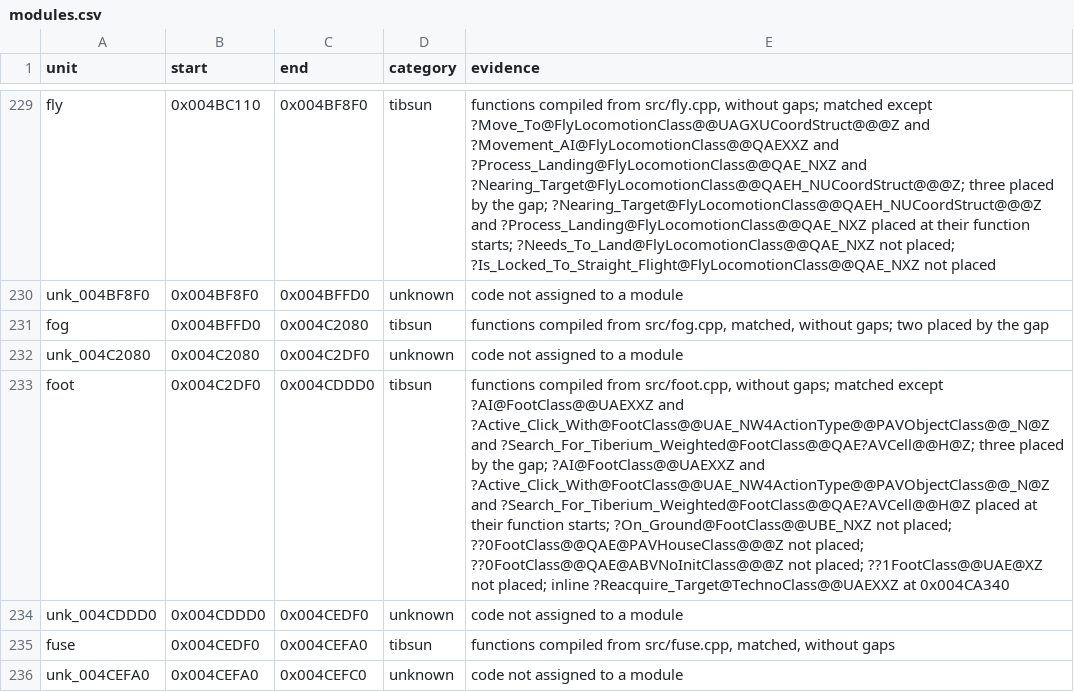
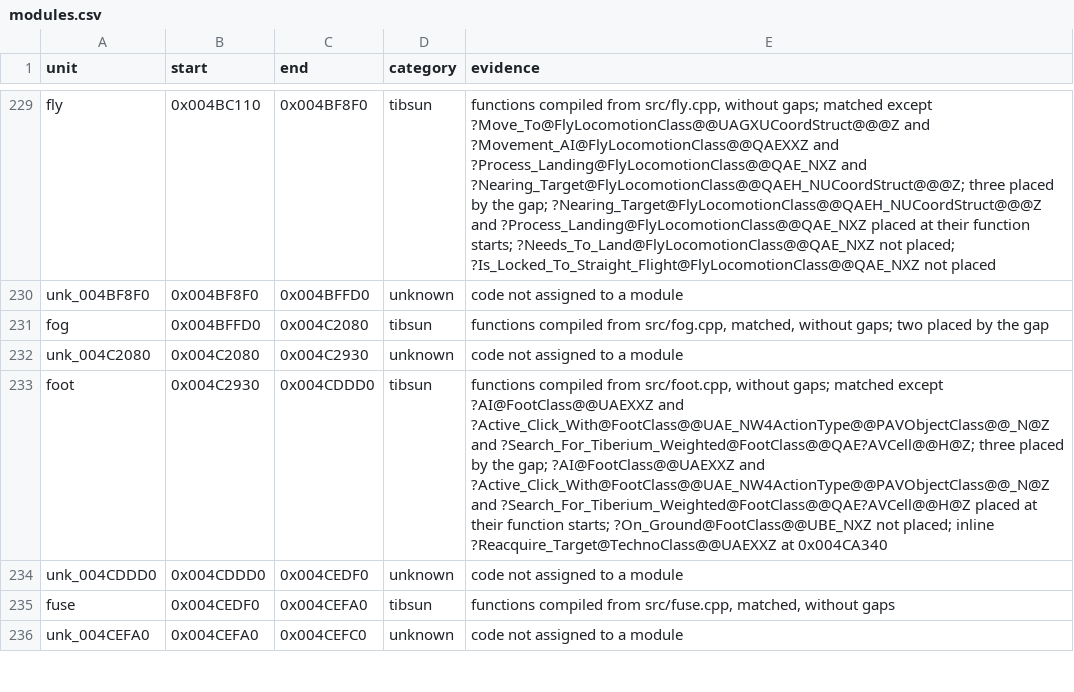
Before and after one commit to meastes/RedAlert2, a CSV file: config/ra2-1.006/modules.csv, drawn as a sheet; only a part is shown, gaps mark what is left out; the diff names each change by its address in the sheet, - before the commit and + after, or states it on an @@ line.

Commit message:
Extend foot.cpp down to 0x4C2930

```diff
--- a/config/ra2-1.006/modules.csv
+++ b/config/ra2-1.006/modules.csv
-C232 (end): 0x004C2DF0
+C232 (end): 0x004C2930
-B233 (start): 0x004C2DF0
+B233 (start): 0x004C2930
-E233 (evidence): …not placed; ??0FootClass@@QAE@PAVHouseClass@@@Z not placed; ??0FootClass@@QAE@ABVNoInitClass@@@Z not placed; ??1FootClass@@UAE@XZ not placed; inline ?Reacquire_Target@TechnoClass@@UAEXXZ…
+E233 (evidence): …not placed; inline ?Reacquire_Target@TechnoClass@@UAEXXZ…
```
Also changed, not shown: config/ra2-1.006/functions.csv, 1 other file.
